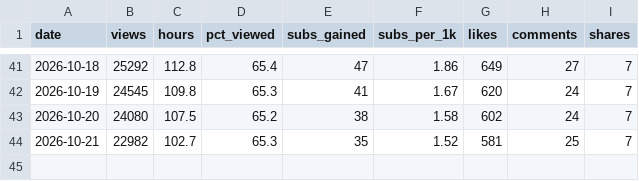
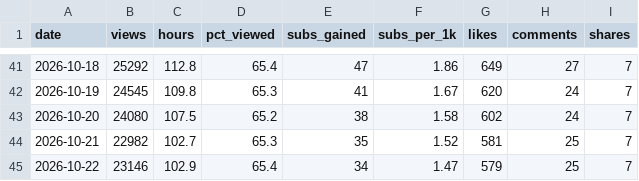
Before and after one commit to islamfatema/faru-autopilot, a CSV file: analytics/trend_history.csv, drawn as a sheet; only a part is shown, gaps mark what is left out.

Commit message:
insights: history [skip ci]

```diff
--- a/analytics/trend_history.csv
+++ b/analytics/trend_history.csv
@@ -44 +44,2 @@ date,views,hours,pct_viewed,subs_gained,subs_per_1k,likes,comments,shares
 2026-10-21,22982,102.7,65.3,35,1.52,581,25,7
+2026-10-22,23146,102.9,65.4,34,1.47,579,25,7
```
Also changed, not shown: 1 other file.
